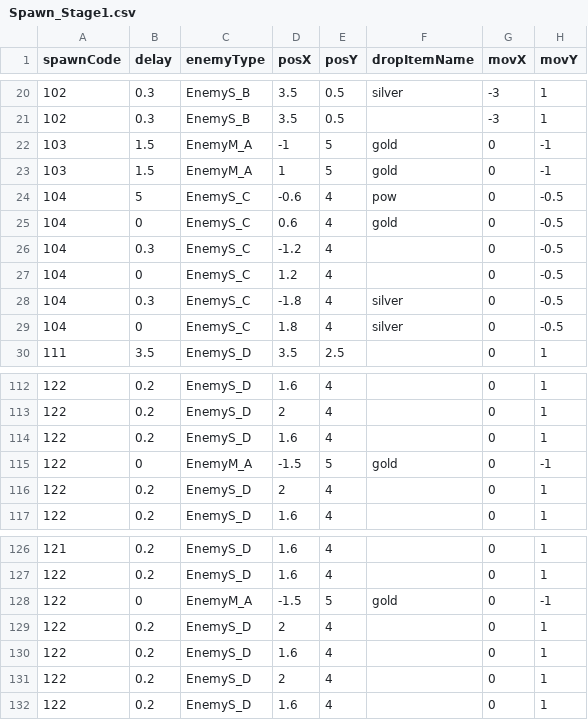
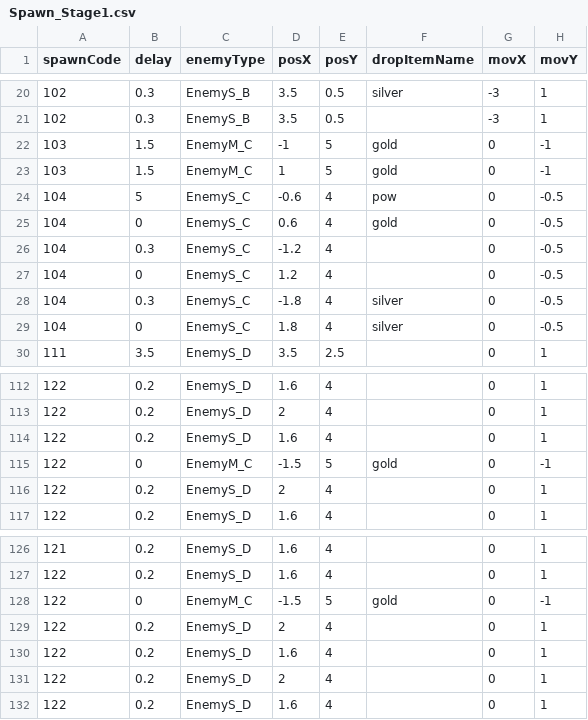
Before and after one commit to hdh5184/STG_Test, a CSV file: STG_Project/Assets/Resources/Spawn_Stage1.csv, drawn as a sheet; only a part is shown, gaps mark what is left out; the diff covers the shown part only; the diff names each change by its address in the sheet, - before the commit and + after, or states it on an @@ line.

```diff
--- a/STG_Project/Assets/Resources/Spawn_Stage1.csv
+++ b/STG_Project/Assets/Resources/Spawn_Stage1.csv
-C22:C23 (enemyType): EnemyM_A
+C22:C23 (enemyType): EnemyM_C
-C115 (enemyType): EnemyM_A
+C115 (enemyType): EnemyM_C
-C128 (enemyType): EnemyM_A
+C128 (enemyType): EnemyM_C
```
Also changed, not shown: 20 edited cells elsewhere in this file, STG_Project/Assets/Resources/Spawn_Stage2.csv, 14 other files.
